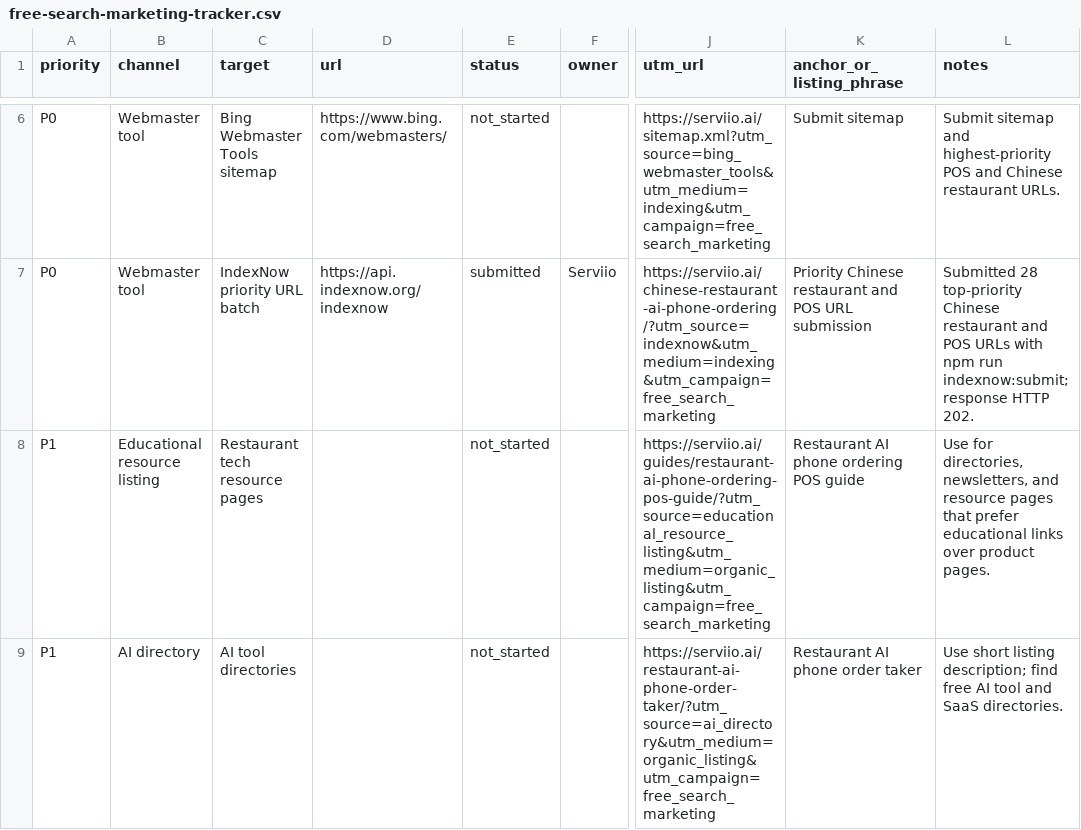
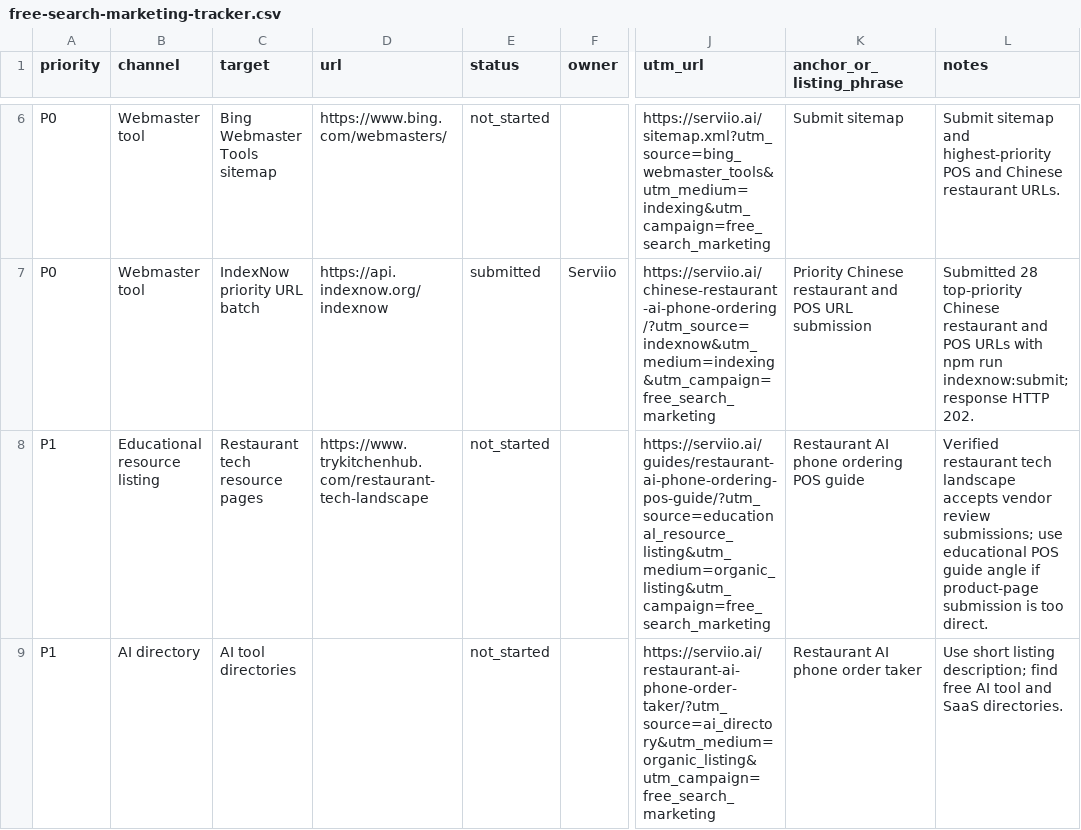
Before and after one commit to kevinliujunyang/serviio-website, a CSV file: docs/free-search-marketing-tracker.csv, drawn as a sheet; only a part is shown, gaps mark what is left out; the diff covers the shown part only; the diff names each change by its address in the sheet, - before the commit and + after, or states it on an @@ line.

Commit message:
Add restaurant tech directory targets

```diff
--- a/docs/free-search-marketing-tracker.csv
+++ b/docs/free-search-marketing-tracker.csv
-D8 (url): (empty)
+D8 (url): https://www.trykitchenhub.com/restaurant-tech-landscape
-L8 (notes): Use for directories, newsletters, and resource pages that prefer educational links over product pages.
+L8 (notes): Verified restaurant tech landscape accepts vendor review submissions; use educational POS guide angle if product-page submission is too direct.
```
Also changed, not shown: 6 edited cells elsewhere in this file, 1 other file.
